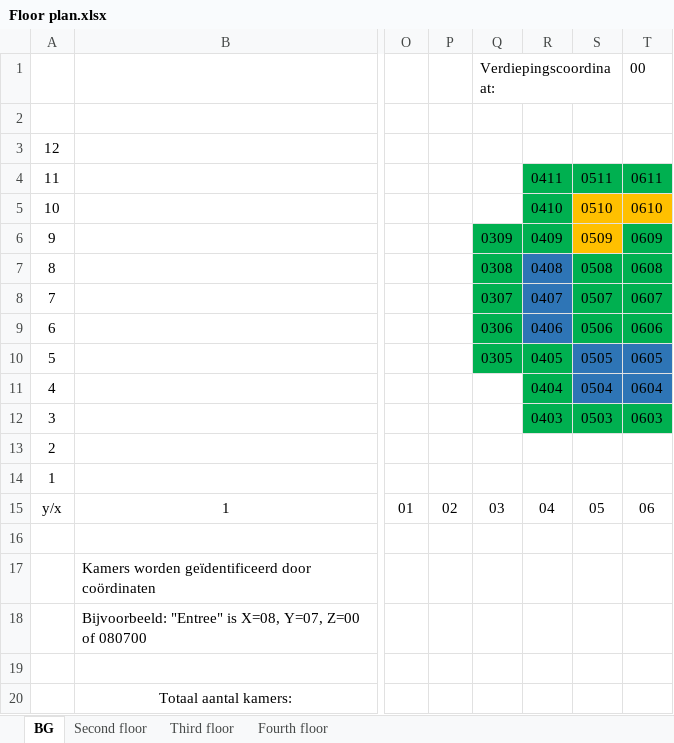
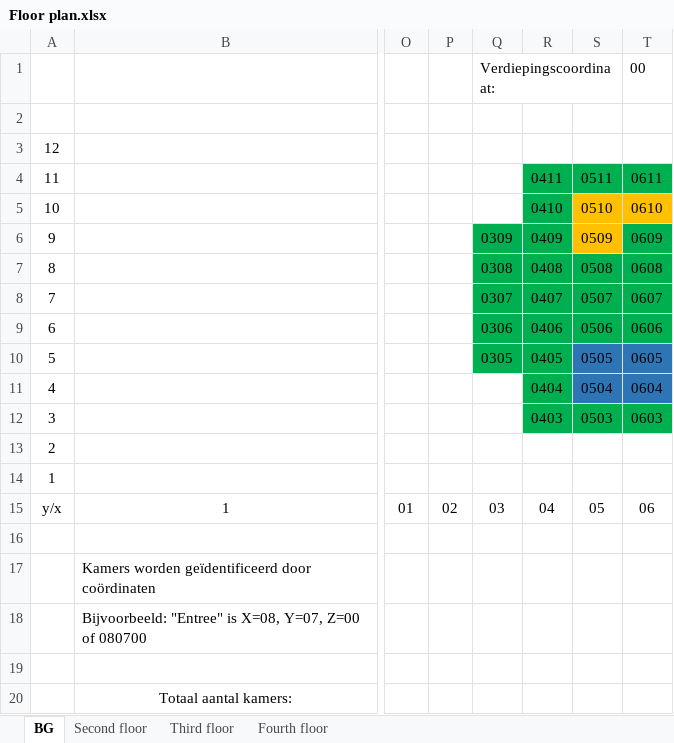
Before and after one commit to JelleGraaf/PowerSpel, an Excel workbook: PowerSpel-PenTest/Private/Rooms/Floor plan.xlsx, sheet BG, drawn as a sheet; only a part is shown, gaps mark what is left out; values as stored, in another font and other column widths than the file's, no borders; the diff names each change by its address in the sheet, - before the commit and + after, or states it on an @@ line.

```diff
--- a/PowerSpel-PenTest/Private/Rooms/Floor plan.xlsx (sheet BG)
+++ b/PowerSpel-PenTest/Private/Rooms/Floor plan.xlsx (sheet BG)
-R7:R9 fill: #2E75B6
+R7:R9 fill: #00B050
```
Also changed, not shown: 4 other files.
